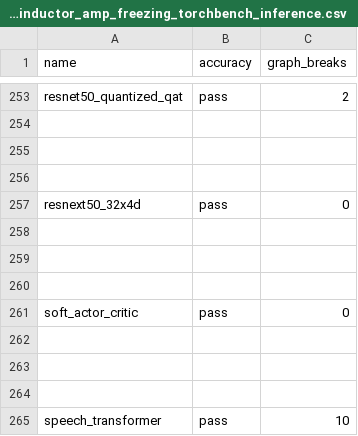
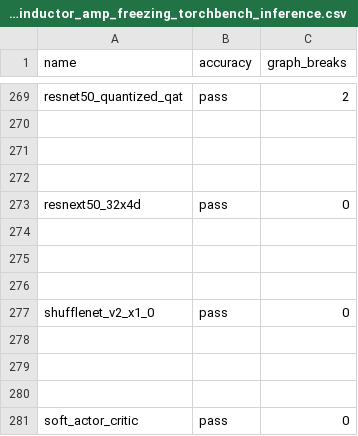
Before and after one commit to matgthewslhih/pytorch, a CSV file: benchmarks/dynamo/ci_expected_accuracy/cpu_inductor_amp_freezing_torchbench_inference.csv, drawn as a sheet; only a part is shown, gaps mark what is left out; the shorter side is filled out with more unchanged rows; the diff covers the shown part only.

```diff
--- a/benchmarks/dynamo/ci_expected_accuracy/cpu_inductor_amp_freezing_torchbench_inference.csv
+++ b/benchmarks/dynamo/ci_expected_accuracy/cpu_inductor_amp_freezing_torchbench_inference.csv
@@ -257,2 +273,6 @@ resnet50_quantized_qat,pass,2
 resnext50_32x4d,pass,0
+
+
+
+shufflenet_v2_x1_0,pass,0
 
```
Also changed, not shown: 16 added rows elsewhere in this file, benchmarks/dynamo/ci_expected_accuracy/cpu_aot_inductor_amp_freezing_torchbench_inference.csv, benchmarks/dynamo/ci_expected_accuracy/cpu_aot_inductor_freezing_torchbench_inference.csv, 16 other files.
